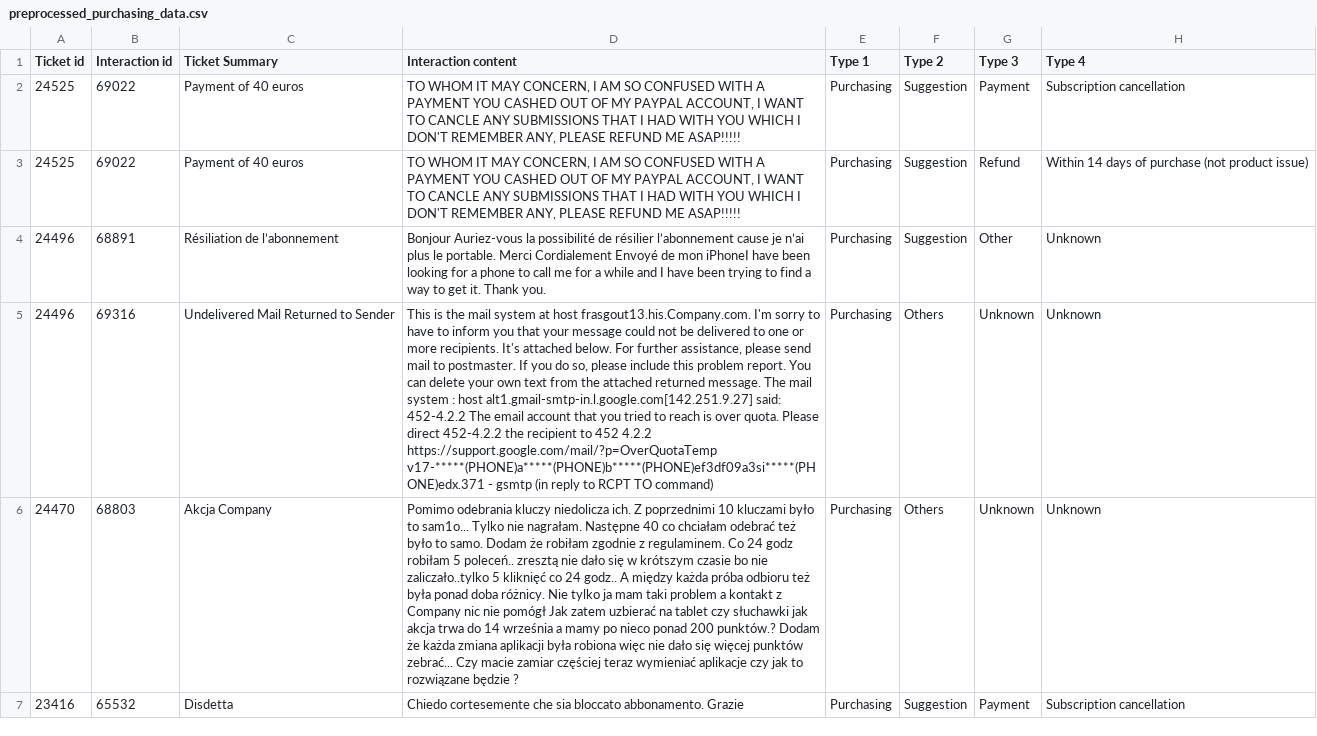
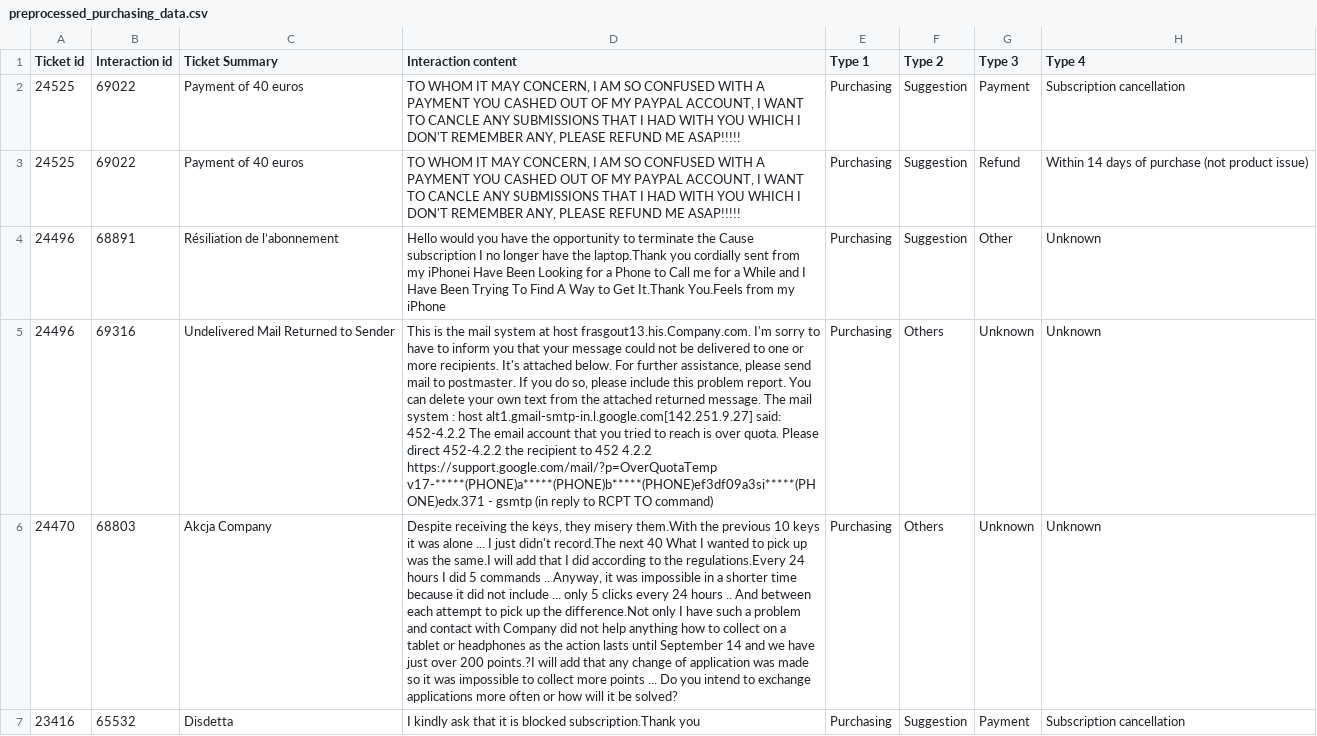
Before and after one commit to olanhealy/Cs4125-Email-Classifier, a CSV file: data/preprocessed_purchasing_data.csv, drawn as a sheet; only a part is shown; the diff covers the shown part only; the diff names each change by its address in the sheet, - before the commit and + after, or states it on an @@ line.

```diff
--- a/data/preprocessed_purchasing_data.csv
+++ b/data/preprocessed_purchasing_data.csv
-D4 (Interaction content): Bonjour Auriez-vous la possibilité de résilier l’abonnement cause je n’ai plus le portable. Merci Cordialement Envoyé de mon iPhoneI have been looking for a phone to call me for a while and I have been trying to find a way to get it. Thank you.
+D4 (Interaction content): Hello would you have the opportunity to terminate the Cause subscription I no longer have the laptop.Thank you cordially sent from my iPhonei Have Been Looking for a Phone to Call me for a While and I Have Been Trying To Find A Way to Get It.Thank You.Feels from my iPhone
-D6 (Interaction content): Pomimo odebrania kluczy niedolicza ich. Z poprzednimi 10 kluczami było to sam1o... Tylko nie nagrałam. Następne 40 co chciałam odebrać też było to samo. Dodam że robiłam zgodnie z regulaminem. Co 24 godz robiłam 5 poleceń.. zresztą nie dało się w krótszym czasie bo nie zaliczało..tylko 5 kliknięć co 24 godz.. A między każda próba odbioru też była ponad doba różnicy. Nie tylko ja mam taki problem a kontakt z Company nic nie pomógł Jak zatem uzbierać na tablet czy słuchawki jak akcja trwa do 14 września a mamy po nieco ponad 200 punktów.? Dodam że każda zmiana aplikacji była robiona więc nie dało się więcej punktów zebrać... Czy macie zamiar częściej teraz wymieniać aplikacje czy jak to rozwiązane będzie ?
+D6 (Interaction content): Despite receiving the keys, they misery them.With the previous 10 keys it was alone ... I just didn't record.The next 40 What I wanted to pick up was the same.I will add that I did according to the regulations.Every 24 hours I did 5 commands .. Anyway, it was impossible in a shorter time because it did not include ... only 5 clicks every 24 hours .. And between each attempt to pick up the difference.Not only I have such a problem and contact with Company did not help anything how to collect on a tablet or headphones as the action lasts until September 14 and we have just over 200 points.?I will add that any change of application was made so it was impossible to collect more points ... Do you intend to exchange applications more often or how will it be solved?
-D7 (Interaction content): Chiedo cortesemente che sia bloccato abbonamento. Grazie
+D7 (Interaction content): I kindly ask that it is blocked subscription.Thank you
```
Also changed, not shown: 26 edited cells elsewhere in this file, 1 other file.
